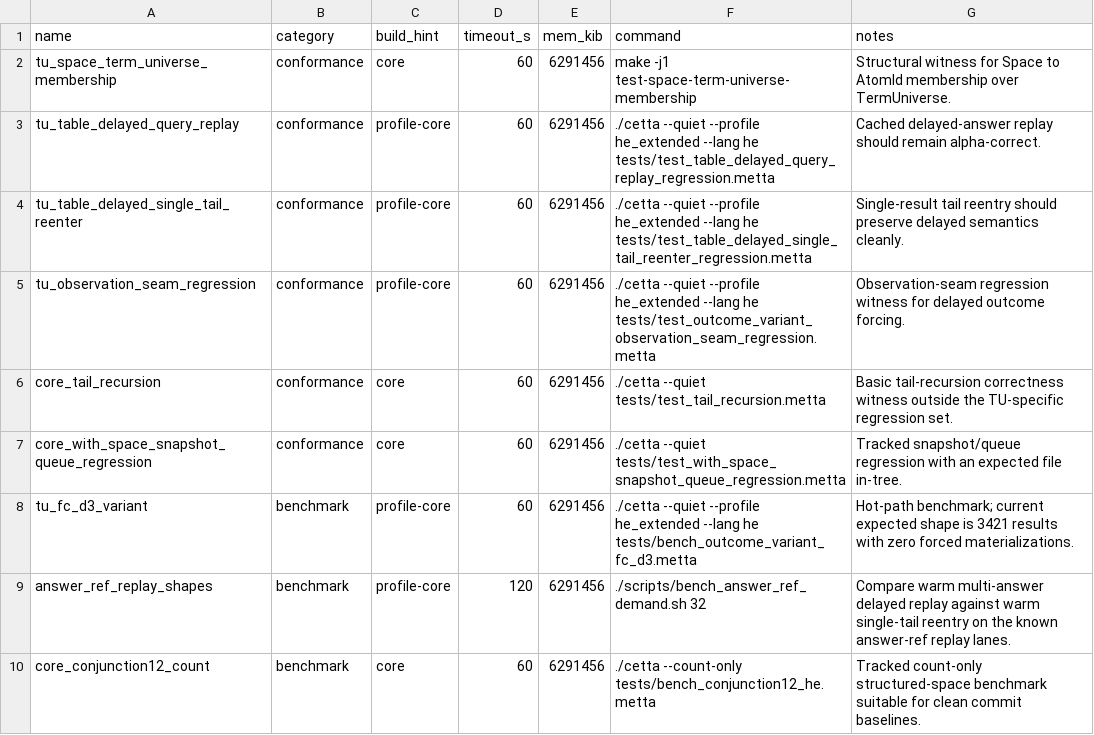
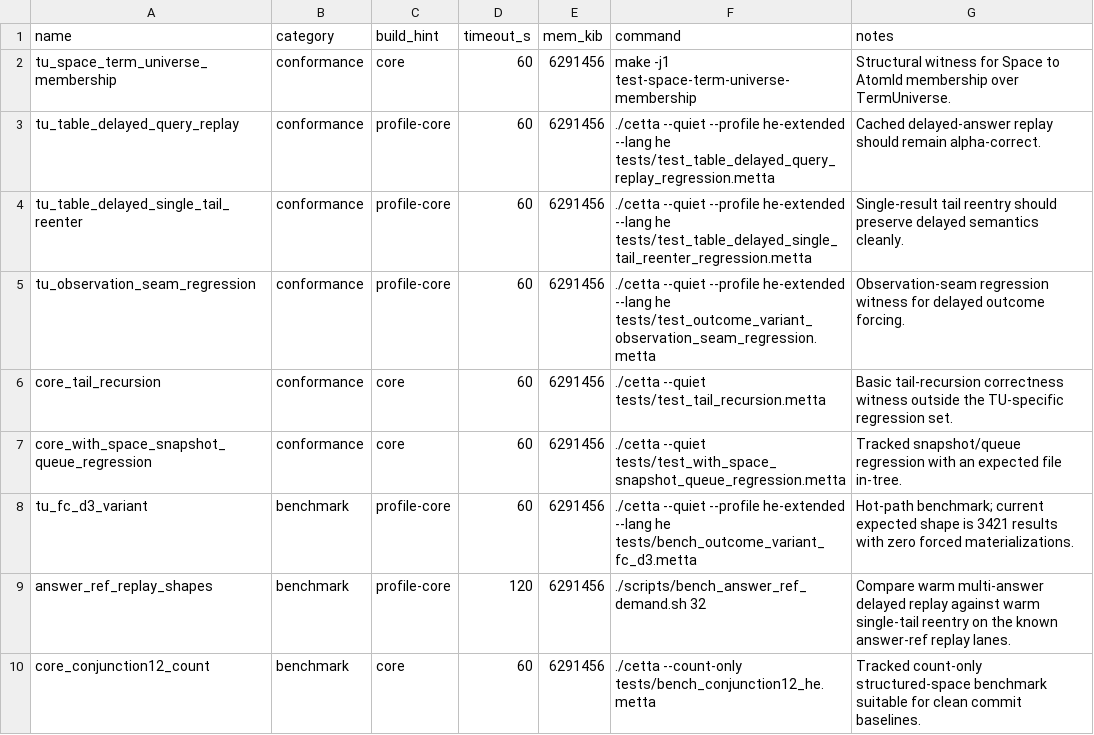
Before and after one commit to zariuq/CeTTa, a TSV file: perf/witness_catalog.tsv, drawn as a sheet; only a part is shown.

Commit message:
Adopt hyphenated HE profile names and align CeTTa docs/tests

```diff
--- a/perf/witness_catalog.tsv
+++ b/perf/witness_catalog.tsv
@@ -2,8 +2,8 @@ name	category	build_hint	timeout_s	mem_kib	command	notes
 tu_space_term_universe_membership	conformance	core	60	6291456	make -j1 test-space-term-universe-membership	Structural witness for Space to AtomId membership over TermUniverse.
-tu_table_delayed_query_replay	conformance	profile-core	60	6291456	./cetta --quiet --profile he_extended --lang he tests/test_table_delayed_query_replay_regression.metta	Cached delayed-answer replay should remain alpha-correct.
-tu_table_delayed_single_tail_reenter	conformance	profile-core	60	6291456	./cetta --quiet --profile he_extended --lang he tests/test_table_delayed_single_tail_reenter_regression.metta	Single-result tail reentry should preserve delayed semantics cleanly.
-tu_observation_seam_regression	conformance	profile-core	60	6291456	./cetta --quiet --profile he_extended --lang he tests/test_outcome_variant_observation_seam_regression.metta	Observation-seam regression witness for delayed outcome forcing.
+tu_table_delayed_query_replay	conformance	profile-core	60	6291456	./cetta --quiet --profile he-extended --lang he tests/test_table_delayed_query_replay_regression.metta	Cached delayed-answer replay should remain alpha-correct.
+tu_table_delayed_single_tail_reenter	conformance	profile-core	60	6291456	./cetta --quiet --profile he-extended --lang he tests/test_table_delayed_single_tail_reenter_regression.metta	Single-result tail reentry should preserve delayed semantics cleanly.
+tu_observation_seam_regression	conformance	profile-core	60	6291456	./cetta --quiet --profile he-extended --lang he tests/test_outcome_variant_observation_seam_regression.metta	Observation-seam regression witness for delayed outcome forcing.
 core_tail_recursion	conformance	core	60	6291456	./cetta --quiet tests/test_tail_recursion.metta	Basic tail-recursion correctness witness outside the TU-specific regression set.
 core_with_space_snapshot_queue_regression	conformance	core	60	6291456	./cetta --quiet tests/test_with_space_snapshot_queue_regression.metta	Tracked snapshot/queue regression with an expected file in-tree.
-tu_fc_d3_variant	benchmark	profile-core	60	6291456	./cetta --quiet --profile he_extended --lang he tests/bench_outcome_variant_fc_d3.metta	Hot-path benchmark; current expected shape is 3421 results with zero forced materializations.
+tu_fc_d3_variant	benchmark	profile-core	60	6291456	./cetta --quiet --profile he-extended --lang he tests/bench_outcome_variant_fc_d3.metta	Hot-path benchmark; current expected shape is 3421 results with zero forced materializations.
 answer_ref_replay_shapes	benchmark	profile-core	120	6291456	./scripts/bench_answer_ref_demand.sh 32	Compare warm multi-answer delayed replay against warm single-tail reentry on the known answer-ref replay lanes.
```
Also changed, not shown: 14 other files.
